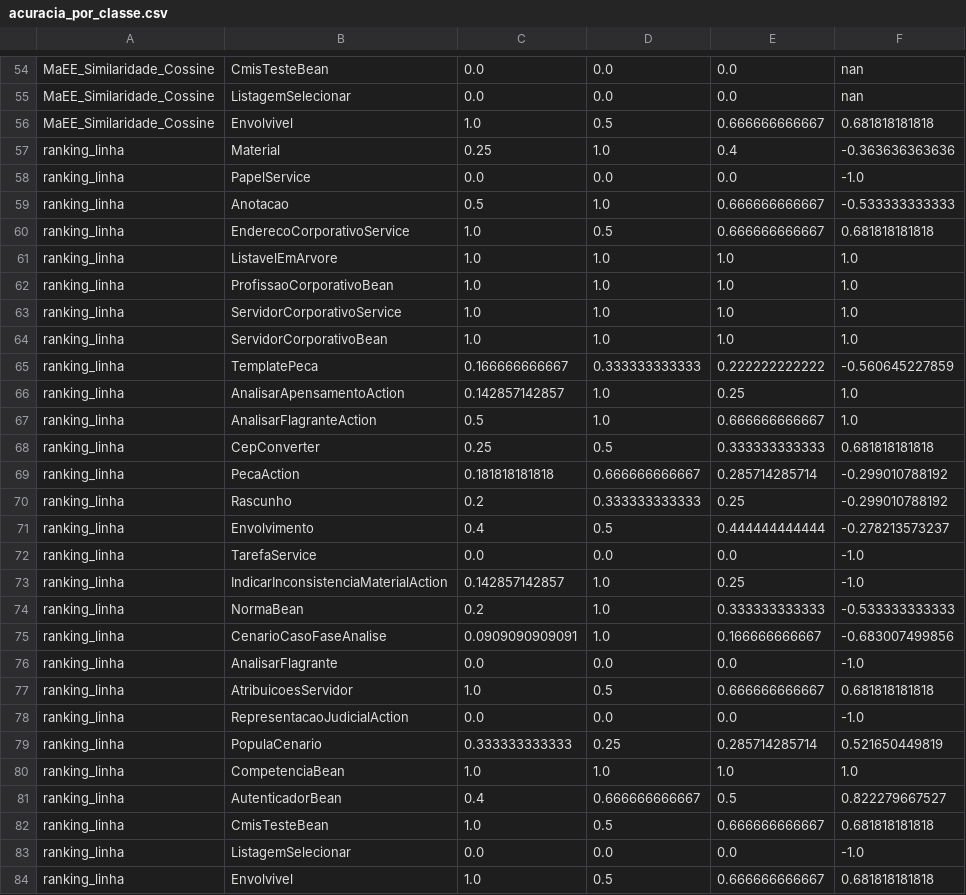
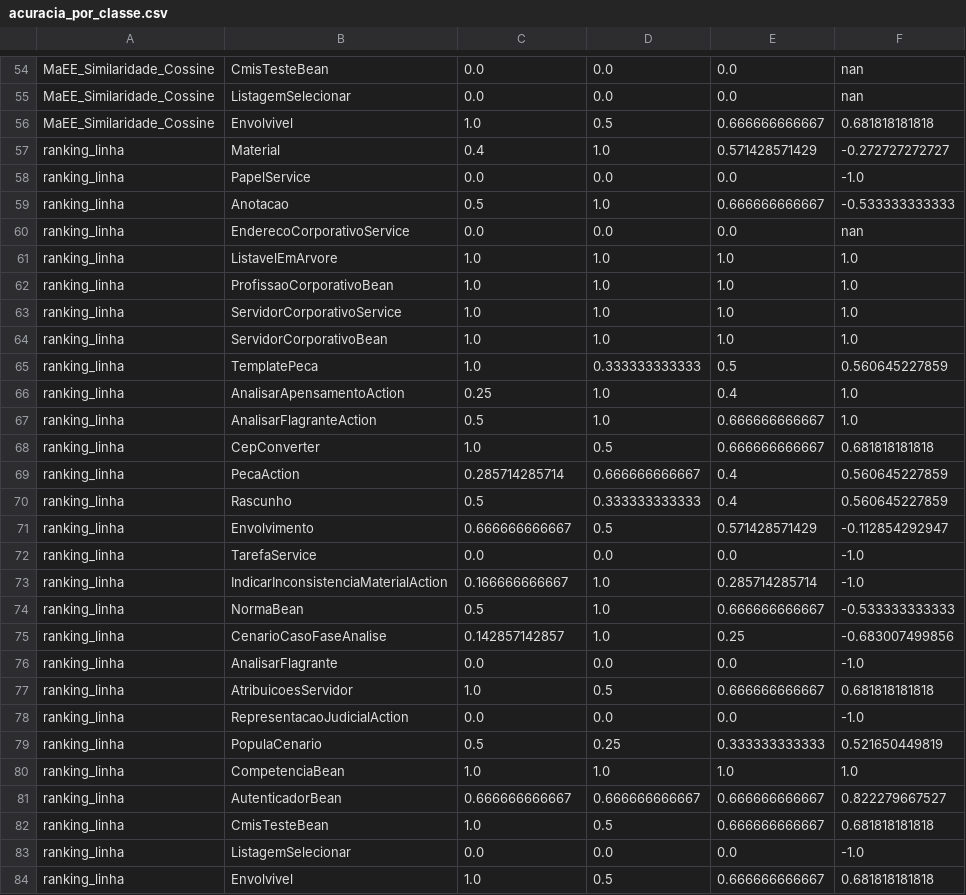
Before and after one commit to ericksonfilipe/analises-consenso-especialistas, a CSV file: acuracia_por_classe.csv, drawn as a sheet; only a part is shown, gaps mark what is left out; the diff covers the shown part only.

```diff
--- a/acuracia_por_classe.csv
+++ b/acuracia_por_classe.csv
@@ -56,6 +56,6 @@ MaEE_Similaridade_Cossine|ListagemSelecionar|0.0|0.0|0.0|nan
 MaEE_Similaridade_Cossine|Envolvivel|1.0|0.5|0.666666666667|0.681818181818
-ranking_linha|Material|0.25|1.0|0.4|-0.363636363636
+ranking_linha|Material|0.4|1.0|0.571428571429|-0.272727272727
 ranking_linha|PapelService|0.0|0.0|0.0|-1.0
 ranking_linha|Anotacao|0.5|1.0|0.666666666667|-0.533333333333
-ranking_linha|EnderecoCorporativoService|1.0|0.5|0.666666666667|0.681818181818
+ranking_linha|EnderecoCorporativoService|0.0|0.0|0.0|nan
 ranking_linha|ListavelEmArvore|1.0|1.0|1.0|1.0
@@ -64,13 +64,13 @@ ranking_linha|ServidorCorporativoService|1.0|1.0|1.0|1.0
 ranking_linha|ServidorCorporativoBean|1.0|1.0|1.0|1.0
-ranking_linha|TemplatePeca|0.166666666667|0.333333333333|0.222222222222|-0.560645227859
-ranking_linha|AnalisarApensamentoAction|0.142857142857|1.0|0.25|1.0
+ranking_linha|TemplatePeca|1.0|0.333333333333|0.5|0.560645227859
+ranking_linha|AnalisarApensamentoAction|0.25|1.0|0.4|1.0
 ranking_linha|AnalisarFlagranteAction|0.5|1.0|0.666666666667|1.0
-ranking_linha|CepConverter|0.25|0.5|0.333333333333|0.681818181818
-ranking_linha|PecaAction|0.181818181818|0.666666666667|0.285714285714|-0.299010788192
-ranking_linha|Rascunho|0.2|0.333333333333|0.25|-0.299010788192
-ranking_linha|Envolvimento|0.4|0.5|0.444444444444|-0.278213573237
+ranking_linha|CepConverter|1.0|0.5|0.666666666667|0.681818181818
+ranking_linha|PecaAction|0.285714285714|0.666666666667|0.4|0.560645227859
+ranking_linha|Rascunho|0.5|0.333333333333|0.4|0.560645227859
+ranking_linha|Envolvimento|0.666666666667|0.5|0.571428571429|-0.112854292947
 ranking_linha|TarefaService|0.0|0.0|0.0|-1.0
-ranking_linha|IndicarInconsistenciaMaterialAction|0.142857142857|1.0|0.25|-1.0
-ranking_linha|NormaBean|0.2|1.0|0.333333333333|-0.533333333333
-ranking_linha|CenarioCasoFaseAnalise|0.0909090909091|1.0|0.166666666667|-0.683007499856
+ranking_linha|IndicarInconsistenciaMaterialAction|0.166666666667|1.0|0.285714285714|-1.0
+ranking_linha|NormaBean|0.5|1.0|0.666666666667|-0.533333333333
+ranking_linha|CenarioCasoFaseAnalise|0.142857142857|1.0|0.25|-0.683007499856
 ranking_linha|AnalisarFlagrante|0.0|0.0|0.0|-1.0
@@ -78,5 +78,5 @@ ranking_linha|AtribuicoesServidor|1.0|0.5|0.666666666667|0.681818181818
 ranking_linha|RepresentacaoJudicialAction|0.0|0.0|0.0|-1.0
-ranking_linha|PopulaCenario|0.333333333333|0.25|0.285714285714|0.521650449819
+ranking_linha|PopulaCenario|0.5|0.25|0.333333333333|0.521650449819
 ranking_linha|CompetenciaBean|1.0|1.0|1.0|1.0
-ranking_linha|AutenticadorBean|0.4|0.666666666667|0.5|0.822279667527
+ranking_linha|AutenticadorBean|0.666666666667|0.666666666667|0.666666666667|0.822279667527
 ranking_linha|CmisTesteBean|1.0|0.5|0.666666666667|0.681818181818
```
Also changed, not shown: 57 edited cells elsewhere in this file, acuracia.csv, 17 other files.
